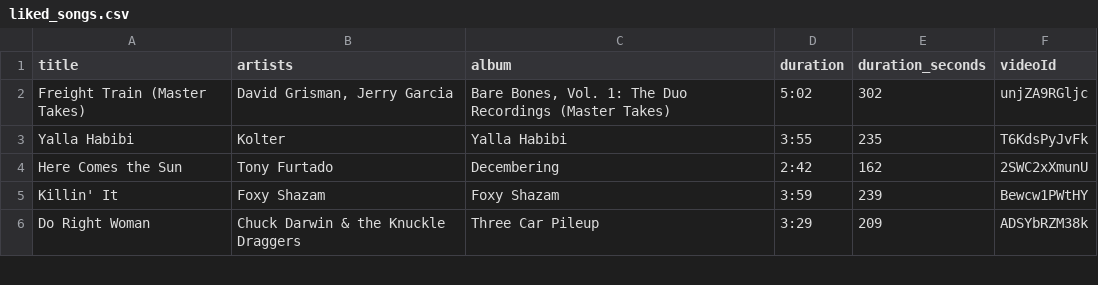
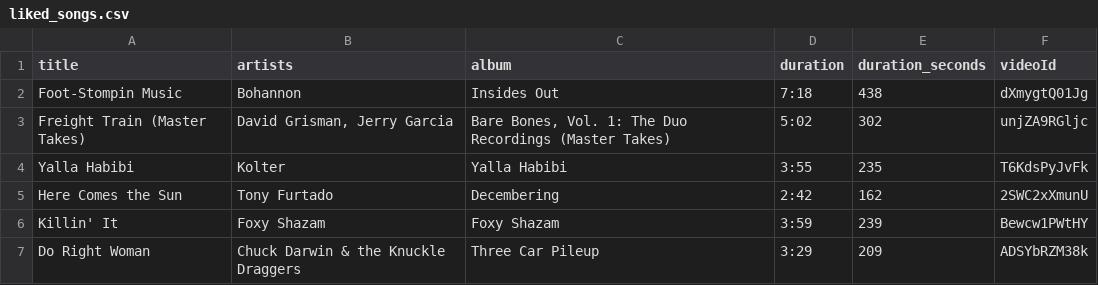
Before and after one commit to jwenerd/ytm-dl, a CSV file: output/liked_songs.csv, drawn as a sheet; only a part is shown.

```diff
--- a/output/liked_songs.csv
+++ b/output/liked_songs.csv
@@ -1,2 +1,3 @@
 title,artists,album,duration,duration_seconds,videoId
+Foot-Stompin Music,Bohannon,Insides Out,7:18,438,dXmygtQ01Jg
 Freight Train (Master Takes),"David Grisman, Jerry Garcia","Bare Bones, Vol. 1: The Duo Recordings (Master Takes)",5:02,302,unjZA9RGljc
```
Also changed, not shown: output/library_songs.csv, 3 other files.
